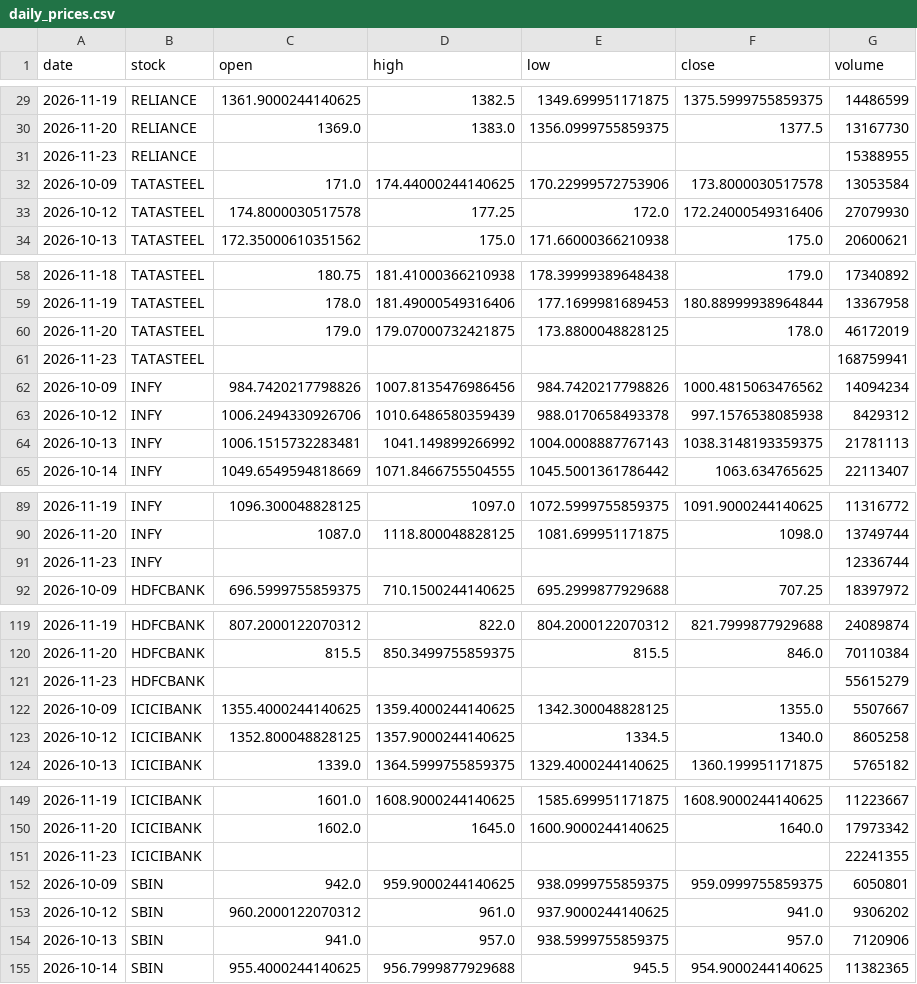
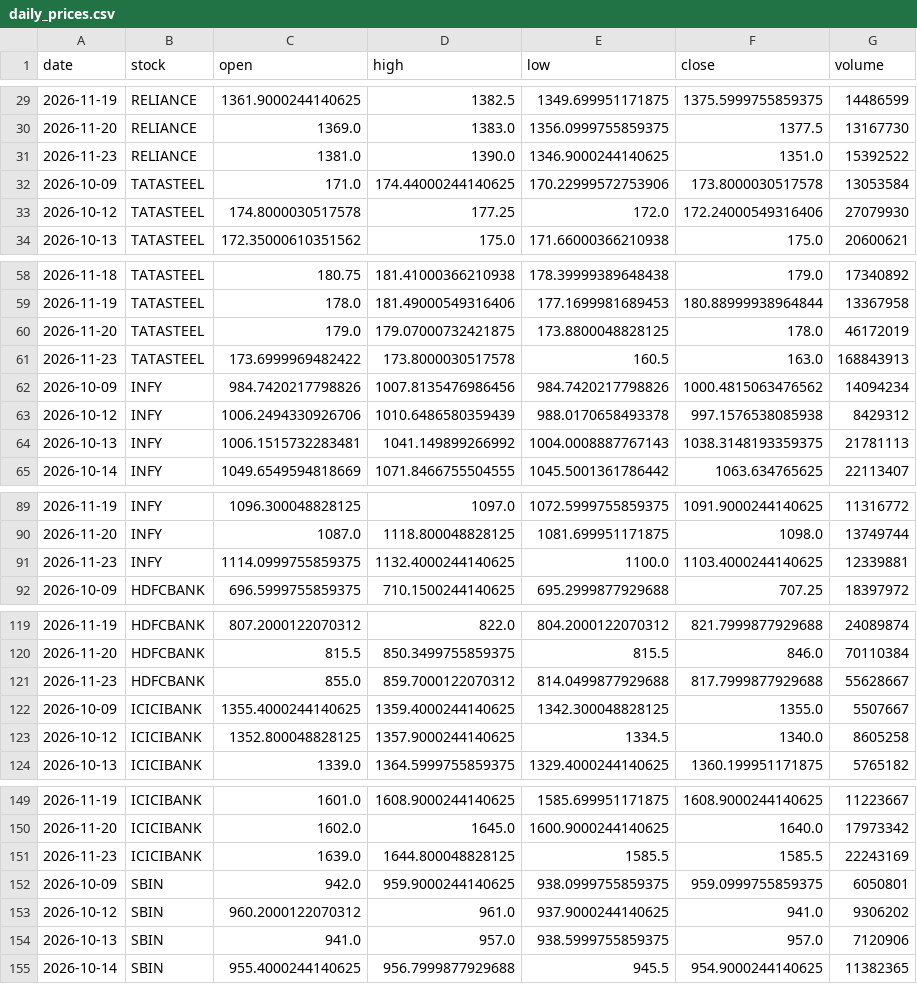
Before and after one commit to Aarthy-26/investment-analysis-website, a CSV file: data/daily_prices.csv, drawn as a sheet; only a part is shown, gaps mark what is left out; the diff covers the shown part only.

```diff
--- a/data/daily_prices.csv
+++ b/data/daily_prices.csv
@@ -30,3 +30,3 @@ date,stock,open,high,low,close,volume
 2026-11-20,RELIANCE,1369.0,1383.0,1356.0999755859375,1377.5,13167730
-2026-11-23,RELIANCE,,,,,15388955
+2026-11-23,RELIANCE,1381.0,1390.0,1346.9000244140625,1351.0,15392522
 2026-10-09,TATASTEEL,171.0,174.44000244140625,170.22999572753906,173.8000030517578,13053584
@@ -60,3 +60,3 @@ date,stock,open,high,low,close,volume
 2026-11-20,TATASTEEL,179.0,179.07000732421875,173.8800048828125,178.0,46172019
-2026-11-23,TATASTEEL,,,,,168759941
+2026-11-23,TATASTEEL,173.6999969482422,173.8000030517578,160.5,163.0,168843913
 2026-10-09,INFY,984.7420217798826,1007.8135476986456,984.7420217798826,1000.4815063476562,14094234
@@ -90,3 +90,3 @@ date,stock,open,high,low,close,volume
 2026-11-20,INFY,1087.0,1118.800048828125,1081.699951171875,1098.0,13749744
-2026-11-23,INFY,,,,,12336744
+2026-11-23,INFY,1114.0999755859375,1132.4000244140625,1100.0,1103.4000244140625,12339881
 2026-10-09,HDFCBANK,696.5999755859375,710.1500244140625,695.2999877929688,707.25,18397972
@@ -120,3 +120,3 @@ date,stock,open,high,low,close,volume
 2026-11-20,HDFCBANK,815.5,850.3499755859375,815.5,846.0,70110384
-2026-11-23,HDFCBANK,,,,,55615279
+2026-11-23,HDFCBANK,855.0,859.7000122070312,814.0499877929688,817.7999877929688,55628667
 2026-10-09,ICICIBANK,1355.4000244140625,1359.4000244140625,1342.300048828125,1355.0,5507667
@@ -150,3 +150,3 @@ date,stock,open,high,low,close,volume
 2026-11-20,ICICIBANK,1602.0,1645.0,1600.9000244140625,1640.0,17973342
-2026-11-23,ICICIBANK,,,,,22241355
+2026-11-23,ICICIBANK,1639.0,1644.800048828125,1585.5,1585.5,22243169
 2026-10-09,SBIN,942.0,959.9000244140625,938.0999755859375,959.0999755859375,6050801
```
Also changed, not shown: 3 added rows and 3 removed rows elsewhere in this file.
